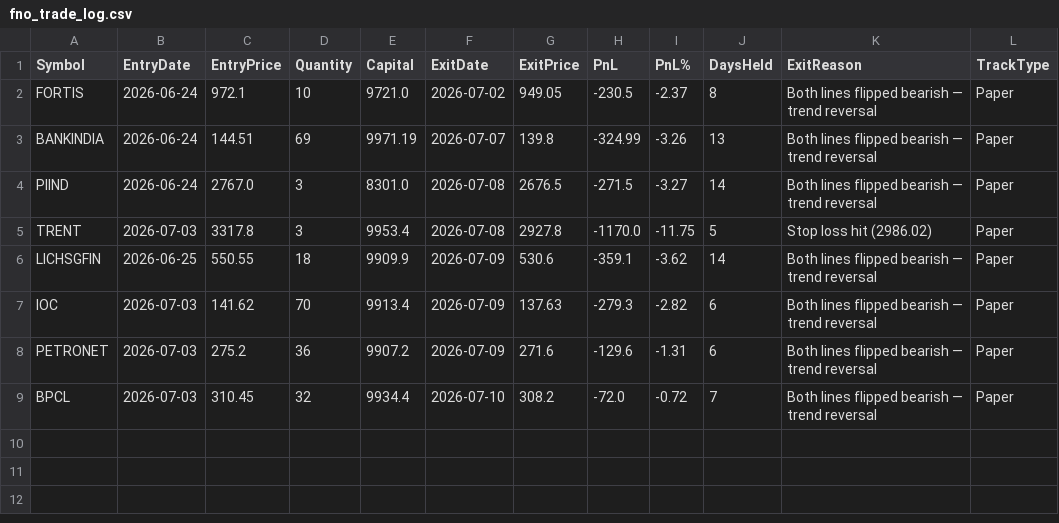
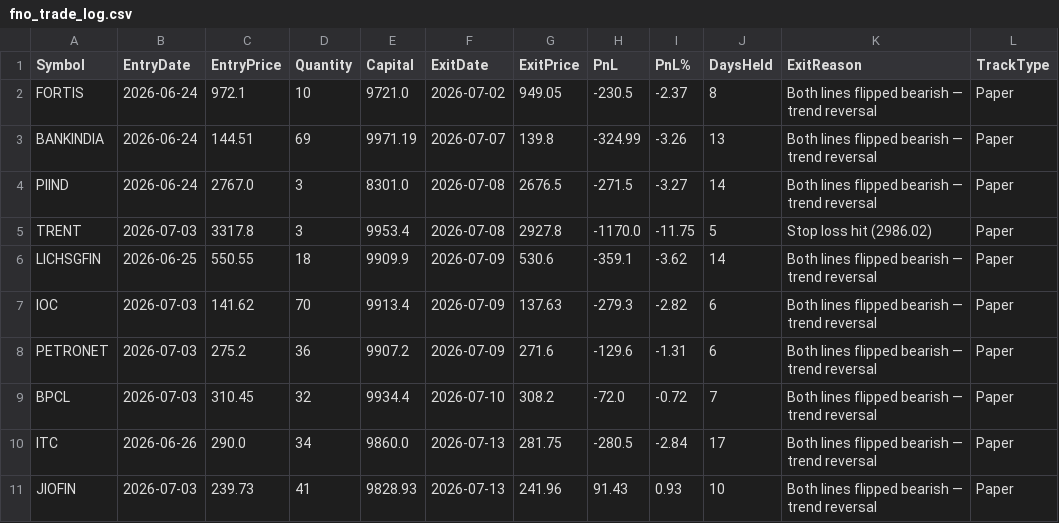
Before and after one commit to finnyrajmann/nse-fno-trend, a CSV file: data/fno_trade_log.csv, drawn as a sheet; the diff names each change by its address in the sheet, - before the commit and + after, or states it on an @@ line.

Commit message:
Auto-update — 2026-07-13

```diff
--- a/data/fno_trade_log.csv
+++ b/data/fno_trade_log.csv
+row 10: ITC | 2026-06-26 | 290.0 | 34 | 9860.0 | 2026-07-13 | 281.75 | -280.5 | -2.84 | 17 | Both lines flipped bearish — trend reversal | Paper
+row 11: JIOFIN | 2026-07-03 | 239.73 | 41 | 9828.93 | 2026-07-13 | 241.96 | 91.43 | 0.93 | 10 | Both lines flipped bearish — trend reversal | Paper
```
